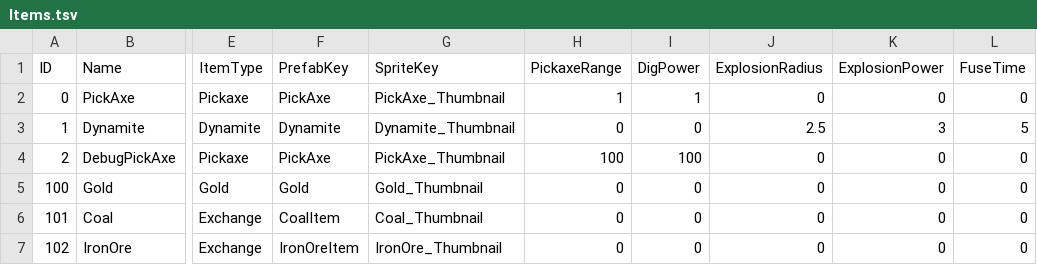
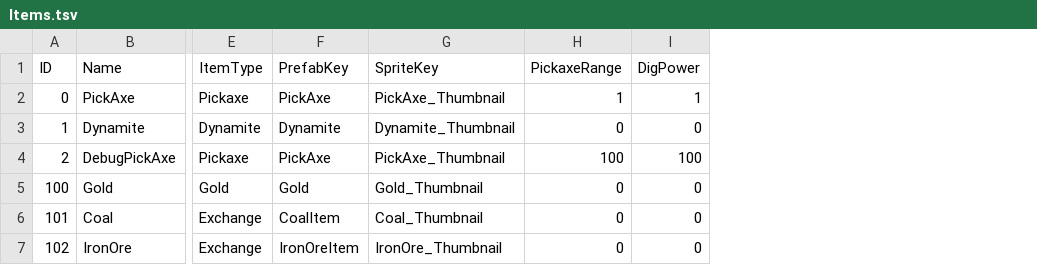
Before and after one commit to keeeery/Folk-Sack, a TSV file: Assets/StreamingAssets/Table/Item/Items.tsv, drawn as a sheet; only a part is shown, gaps mark what is left out; the diff names each change by its address in the sheet, - before the commit and + after, or states it on an @@ line.

```diff
--- a/Assets/StreamingAssets/Table/Item/Items.tsv
+++ b/Assets/StreamingAssets/Table/Item/Items.tsv
-column J (ExplosionRadius), rows 2-7: 0 | 2.5 | 0 | 0 | 0 | 0
-column K (ExplosionPower), rows 2-7: 0 | 3 | 0 | 0 | 0 | 0
-column L (FuseTime), rows 2-7: 0 | 5 | 0 | 0 | 0 | 0
```
Also changed, not shown: 11 other files.
